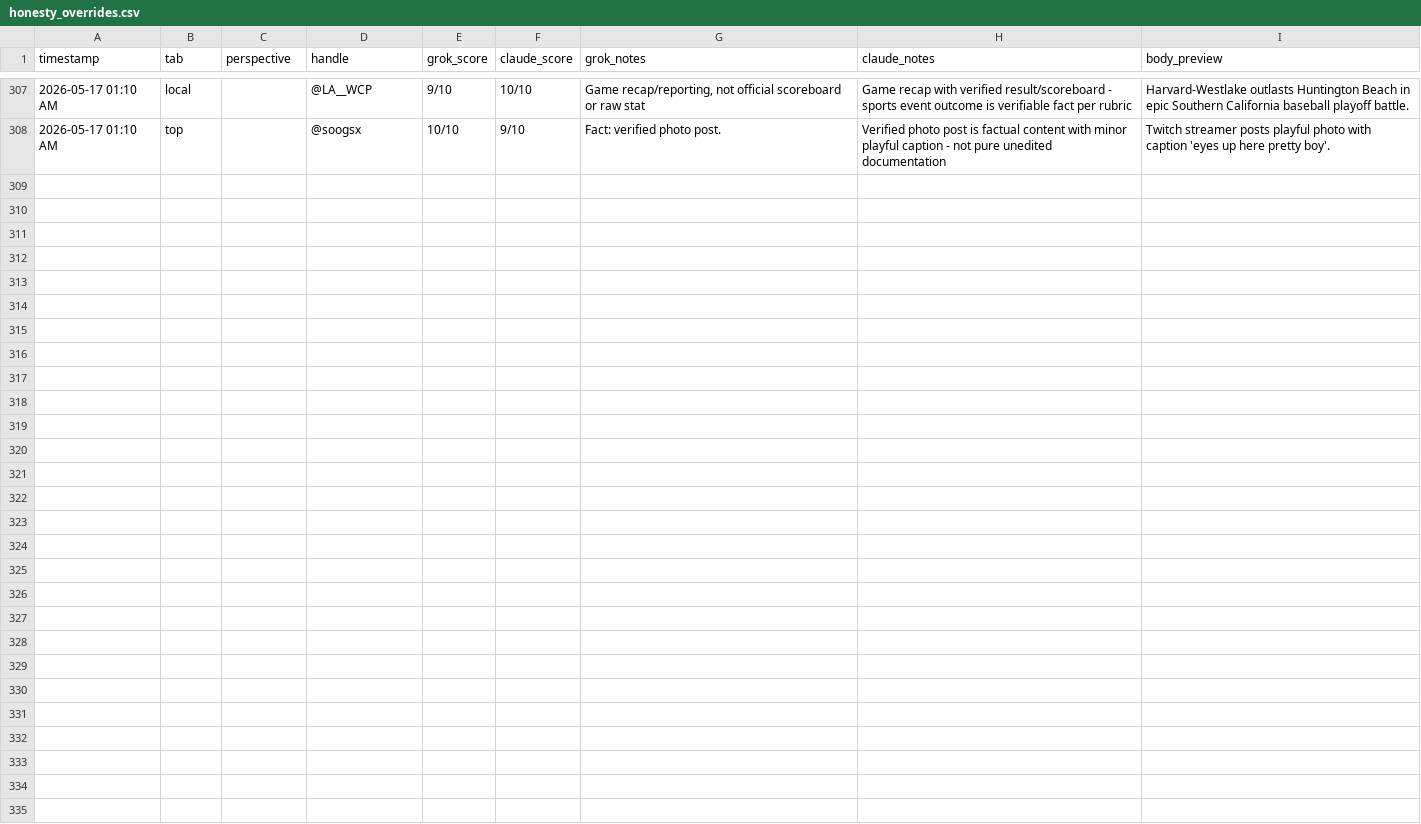
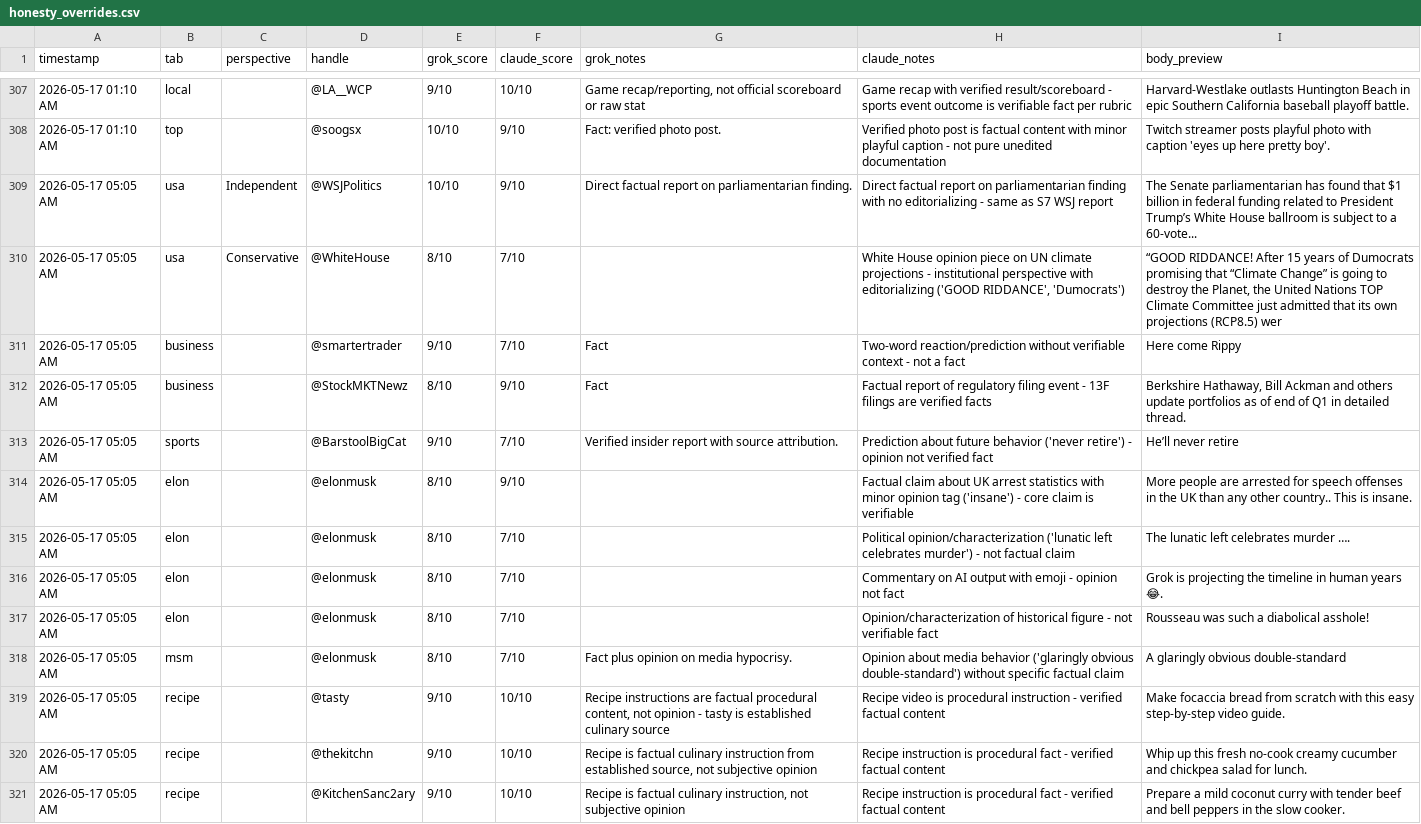
Before and after one commit to dlook5-tech/grok-news-251d9, a CSV file: honesty_overrides.csv, drawn as a sheet; only a part is shown, gaps mark what is left out; the diff names each change by its address in the sheet, - before the commit and + after, or states it on an @@ line.

```diff
--- a/honesty_overrides.csv
+++ b/honesty_overrides.csv
+row 309: 2026-05-17 05:05 AM | usa | Independent | @WSJPolitics | 10/10 | 9/10 | Direct factual report on parliamentarian finding. | Direct factual report on parliamentarian finding with no editorializing - same as S7 WSJ report | The Senate parliamentarian has found that $1 billion in federal funding related to President Trump’s White House ballroom is subject to a 60-vote...
+row 310: 2026-05-17 05:05 AM | usa | Conservative | @WhiteHouse | 8/10 | 7/10 |  | White House opinion piece on UN climate projections - institutional perspective with editorializing ('GOOD RIDDANCE', 'Dumocrats') | “GOOD RIDDANCE! After 15 years of Dumocrats promising that “Climate Change” is going to destroy the Planet, the United Nations TOP Climate Committee just admitted that its own projections (RCP8.5) wer
+row 311: 2026-05-17 05:05 AM | business |  | @smartertrader | 9/10 | 7/10 | Fact | Two-word reaction/prediction without verifiable context - not a fact | Here come Rippy
+row 312: 2026-05-17 05:05 AM | business |  | @StockMKTNewz | 8/10 | 9/10 | Fact | Factual report of regulatory filing event - 13F filings are verified facts | Berkshire Hathaway, Bill Ackman and others update portfolios as of end of Q1 in detailed thread.
+row 313: 2026-05-17 05:05 AM | sports |  | @BarstoolBigCat | 9/10 | 7/10 | Verified insider report with source attribution. | Prediction about future behavior ('never retire') - opinion not verified fact | He’ll never retire
+row 314: 2026-05-17 05:05 AM | elon |  | @elonmusk | 8/10 | 9/10 |  | Factual claim about UK arrest statistics with minor opinion tag ('insane') - core claim is verifiable | More people are arrested for speech offenses in the UK than any other country.. This is insane.
+row 315: 2026-05-17 05:05 AM | elon |  | @elonmusk | 8/10 | 7/10 |  | Political opinion/characterization ('lunatic left celebrates murder') - not factual claim | The lunatic left celebrates murder ….
+row 316: 2026-05-17 05:05 AM | elon |  | @elonmusk | 8/10 | 7/10 |  | Commentary on AI output with emoji - opinion not fact | Grok is projecting the timeline in human years 😂.
+row 317: 2026-05-17 05:05 AM | elon |  | @elonmusk | 8/10 | 7/10 |  | Opinion/characterization of historical figure - not verifiable fact | Rousseau was such a diabolical asshole!
+row 318: 2026-05-17 05:05 AM | msm |  | @elonmusk | 8/10 | 7/10 | Fact plus opinion on media hypocrisy. | Opinion about media behavior ('glaringly obvious double-standard') without specific factual claim | A glaringly obvious double-standard
+row 319: 2026-05-17 05:05 AM | recipe |  | @tasty | 9/10 | 10/10 | Recipe instructions are factual procedural content, not opinion - tasty is established culinary source | Recipe video is procedural instruction - verified factual content | Make focaccia bread from scratch with this easy step-by-step video guide.
+row 320: 2026-05-17 05:05 AM | recipe |  | @thekitchn | 9/10 | 10/10 | Recipe is factual culinary instruction from established source, not subjective opinion | Recipe instruction is procedural fact - verified factual content | Whip up this fresh no-cook creamy cucumber and chickpea salad for lunch.
+row 321: 2026-05-17 05:05 AM | recipe |  | @KitchenSanc2ary | 9/10 | 10/10 | Recipe is factual culinary instruction, not subjective opinion | Recipe instruction is procedural fact - verified factual content | Prepare a mild coconut curry with tender beef and bell peppers in the slow cooker.
```
Also changed, not shown: 4 other files.
